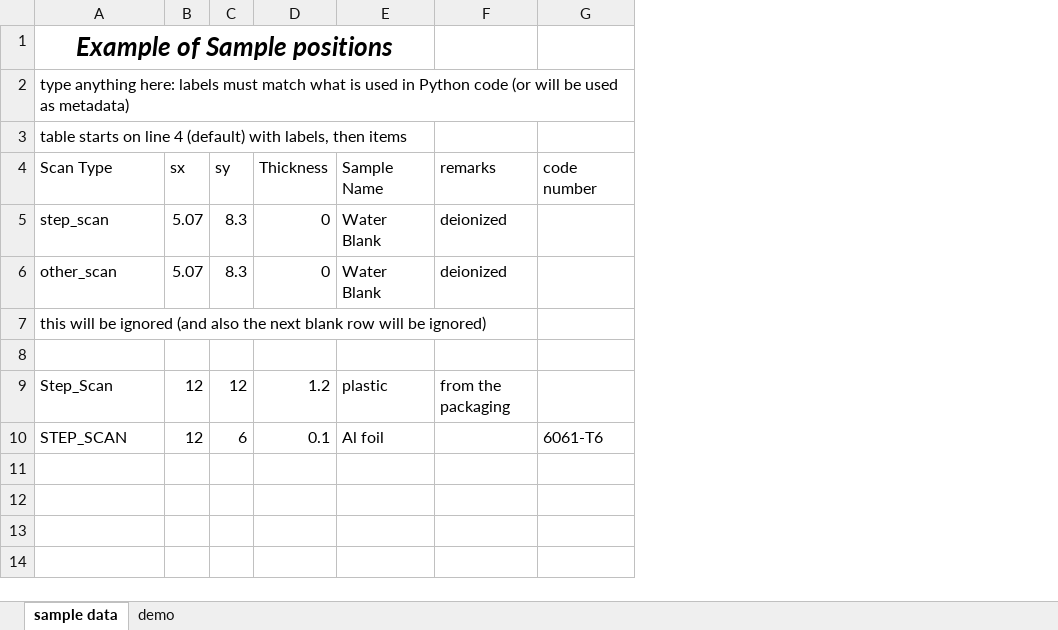
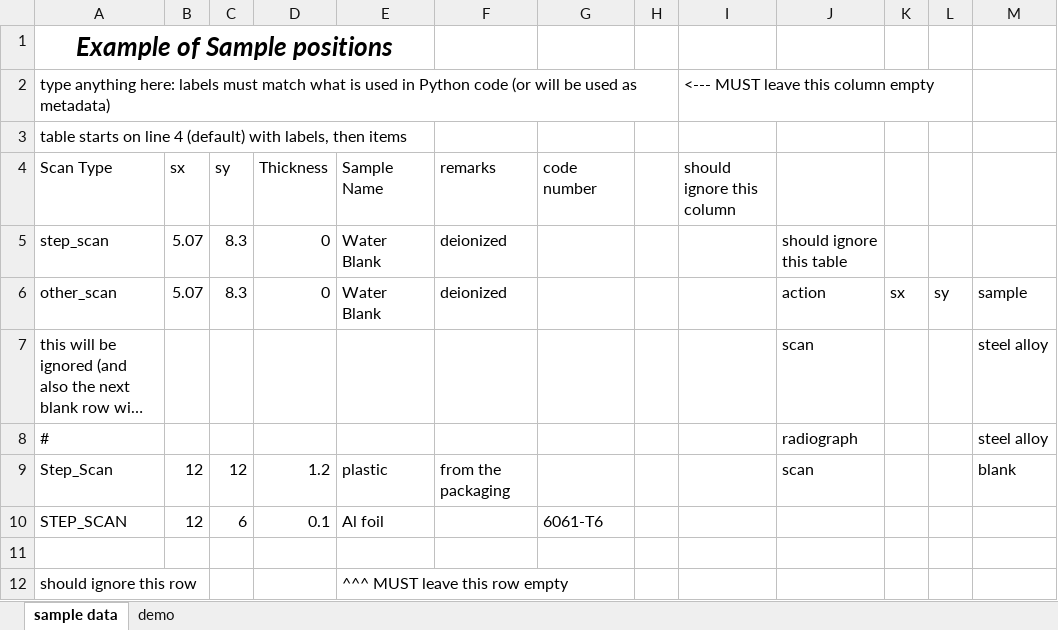
Before and after one commit to dogrecajb/apstools, an Excel workbook: examples/sample_example.xlsx, sheet sample data, drawn as a sheet; long unchanged cells end in …; values as stored, in another font and other column widths than the file's, no borders; table styles not drawn; the diff names each change by its address in the sheet, - before the commit and + after, or states it on an @@ line.

Commit message:
fixes #121

```diff
--- a/examples/sample_example.xlsx (sheet sample data)
+++ b/examples/sample_example.xlsx (sheet sample data)
+column H, empty
+column I (should ignore this column), row 2: <--- MUST leave this column empty
+column J, rows 5-9: should ignore this table | action | scan | radiograph | scan
+column K, row 6: sx
+column L, row 6: sy
+column M, rows 6-9: sample | steel alloy | steel alloy | blank
-row 8: (empty)
+row 8: # |  |  |  |  |  |  |  |  | radiograph |  |  | steel alloy
+row 11: (empty)
+row 12: should ignore this row |  |  |  | ^^^ MUST leave this row empty
```
Also changed, not shown: sheet demo.
